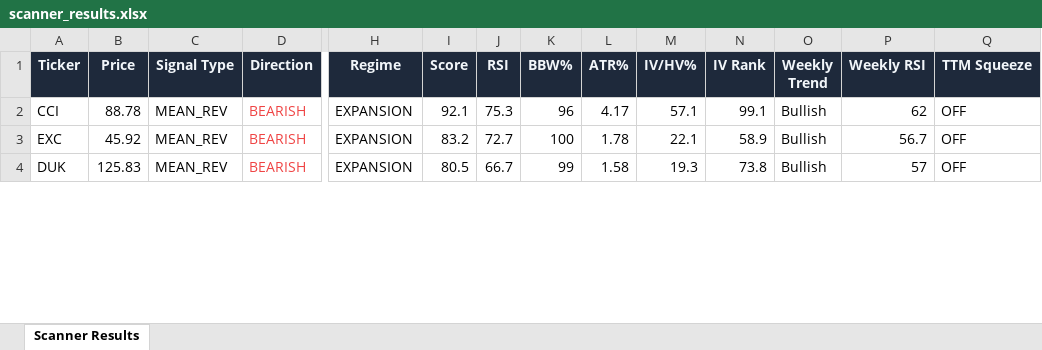
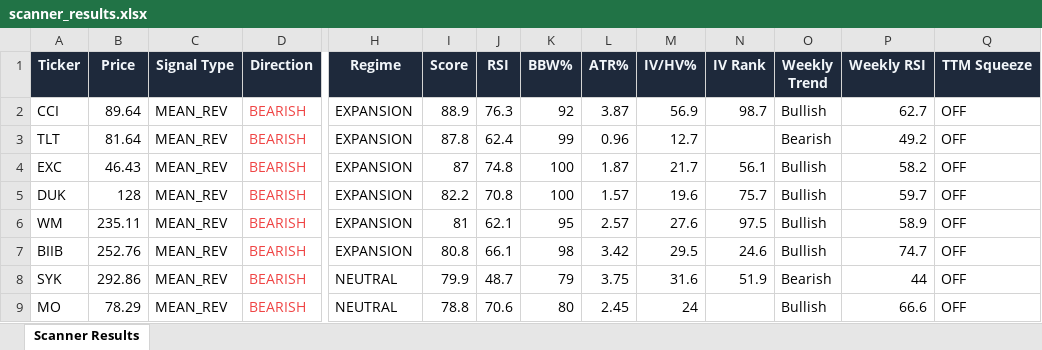
Before and after one commit to 6000rr4n/BM-screener, an Excel workbook: output/scanner_results.xlsx, sheet Scanner Results, drawn as a sheet; only a part is shown, gaps mark what is left out; values as stored, in another font and other column widths than the file's, no borders; addresses are those after the commit; rows hold the shown columns only; the diff covers the shown part only; the diff names each change by its address in the sheet, - before the commit and + after, or states it on an @@ line.

```diff
--- a/output/scanner_results.xlsx (sheet Scanner Results)
+++ b/output/scanner_results.xlsx (sheet Scanner Results)
-B2 (Price): 88.78
+B2 (Price): 89.64
-I2 (Score): 92.1
+I2 (Score): 88.9
-J2 (RSI): 75.3
+J2 (RSI): 76.3
-K2 (BBW%): 96
+K2 (BBW%): 92
-L2 (ATR%): 4.17
+L2 (ATR%): 3.87
-M2 (IV/HV%): 57.1
+M2 (IV/HV%): 56.9
-N2 (IV Rank): 99.1
+N2 (IV Rank): 98.7
-P2 (Weekly RSI): 62
+P2 (Weekly RSI): 62.7
+row 3: TLT | 81.64 | MEAN_REV | BEARISH | EXPANSION | 87.8 | 62.4 | 99 | 0.96 | 12.7 |  | Bearish | 49.2 | OFF
-B4 (Price): 45.92
+B4 (Price): 46.43
-I4 (Score): 83.2
+I4 (Score): 87
-J4 (RSI): 72.7
+J4 (RSI): 74.8
-L4 (ATR%): 1.78
+L4 (ATR%): 1.87
-M4 (IV/HV%): 22.1
+M4 (IV/HV%): 21.7
-N4 (IV Rank): 58.9
+N4 (IV Rank): 56.1
-P4 (Weekly RSI): 56.7
+P4 (Weekly RSI): 58.2
-B5 (Price): 125.83
+B5 (Price): 128
-I5 (Score): 80.5
+I5 (Score): 82.2
-J5 (RSI): 66.7
+J5 (RSI): 70.8
-K5 (BBW%): 99
+K5 (BBW%): 100
-L5 (ATR%): 1.58
+L5 (ATR%): 1.57
-M5 (IV/HV%): 19.3
+M5 (IV/HV%): 19.6
-N5 (IV Rank): 73.8
+N5 (IV Rank): 75.7
-P5 (Weekly RSI): 57
+P5 (Weekly RSI): 59.7
+row 6: WM | 235.11 | MEAN_REV | BEARISH | EXPANSION | 81 | 62.1 | 95 | 2.57 | 27.6 | 97.5 | Bullish | 58.9 | OFF
+row 7: BIIB | 252.76 | MEAN_REV | BEARISH | EXPANSION | 80.8 | 66.1 | 98 | 3.42 | 29.5 | 24.6 | Bullish | 74.7 | OFF
+row 8: SYK | 292.86 | MEAN_REV | BEARISH | NEUTRAL | 79.9 | 48.7 | 79 | 3.75 | 31.6 | 51.9 | Bearish | 44 | OFF
+row 9: MO | 78.29 | MEAN_REV | BEARISH | NEUTRAL | 78.8 | 70.6 | 80 | 2.45 | 24 |  | Bullish | 66.6 | OFF
```
Also changed, not shown: 23 added rows, 9 removed rows and 200 edited cells elsewhere in this sheet, 1 other file.
